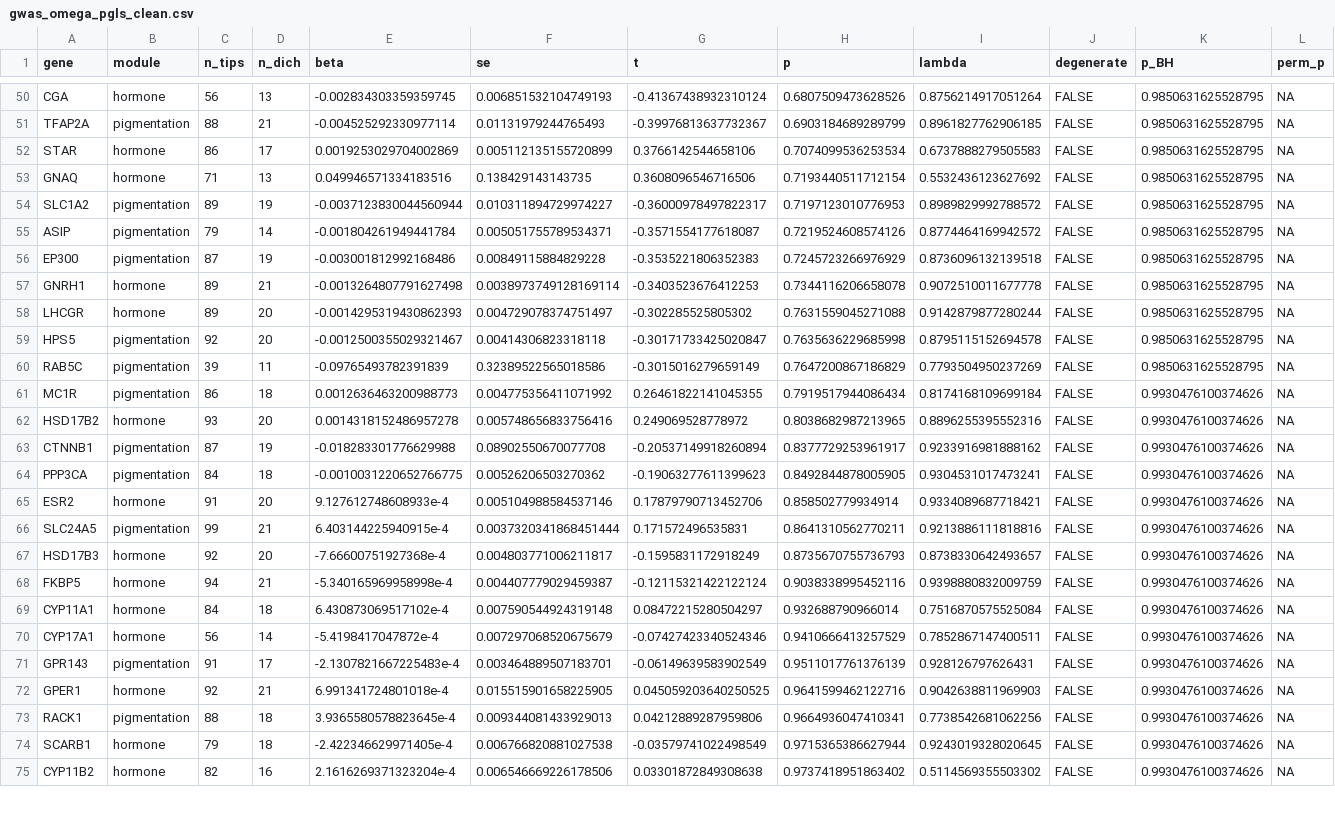
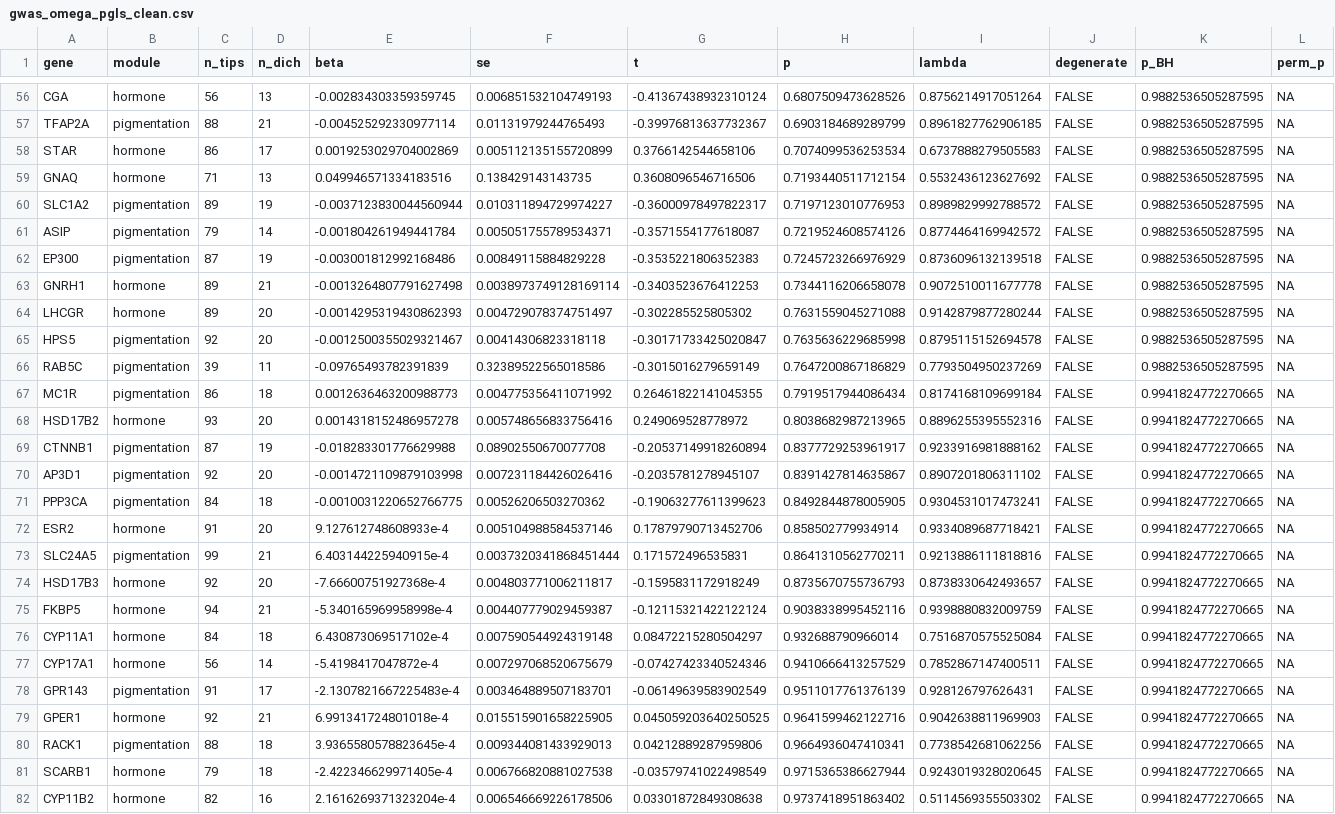
Before and after one commit to tinalasisi/pigmentation-gene-network, a CSV file: comparative-genomics/analysis/coevolution_test/gwas_omega_pgls_clean.csv, drawn as a sheet; only a part is shown, gaps mark what is left out; addresses are those after the commit; the diff covers the shown part only; the diff names each change by its address in the sheet, - before the commit and + after, or states it on an @@ line.

```diff
--- a/comparative-genomics/analysis/coevolution_test/gwas_omega_pgls_clean.csv
+++ b/comparative-genomics/analysis/coevolution_test/gwas_omega_pgls_clean.csv
-K56:K66 (p_BH): 0.9850631625528795
+K56:K66 (p_BH): 0.9882536505287595
-K67:K69 (p_BH): 0.9930476100374626
+K67:K69 (p_BH): 0.9941824772270665
+row 70: AP3D1 | pigmentation | 92 | 20 | -0.0014721109879103998 | 0.007231184426026416 | -0.2035781278945107 | 0.8391427814635867 | 0.8907201806311102 | FALSE | 0.9941824772270665 | NA
-K71:K82 (p_BH): 0.9930476100374626
+K71:K82 (p_BH): 0.9941824772270665
```
Also changed, not shown: 7 added rows and 49 edited cells elsewhere in this file, 18 other files.
